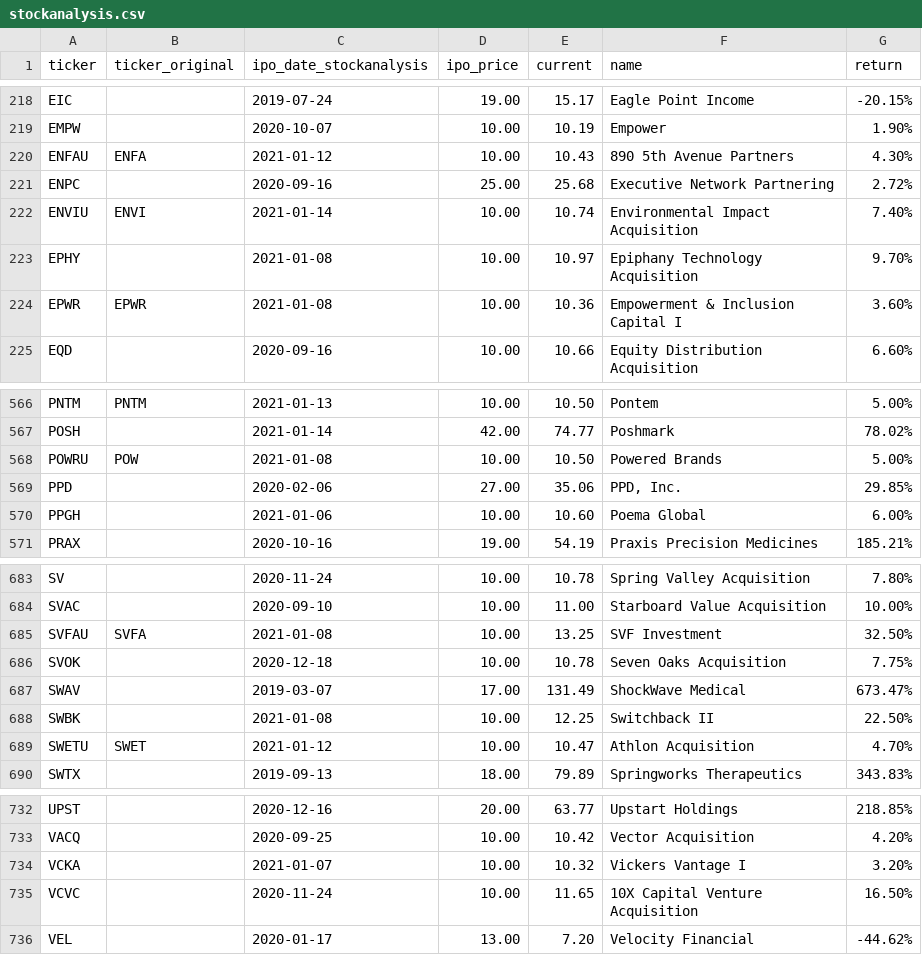
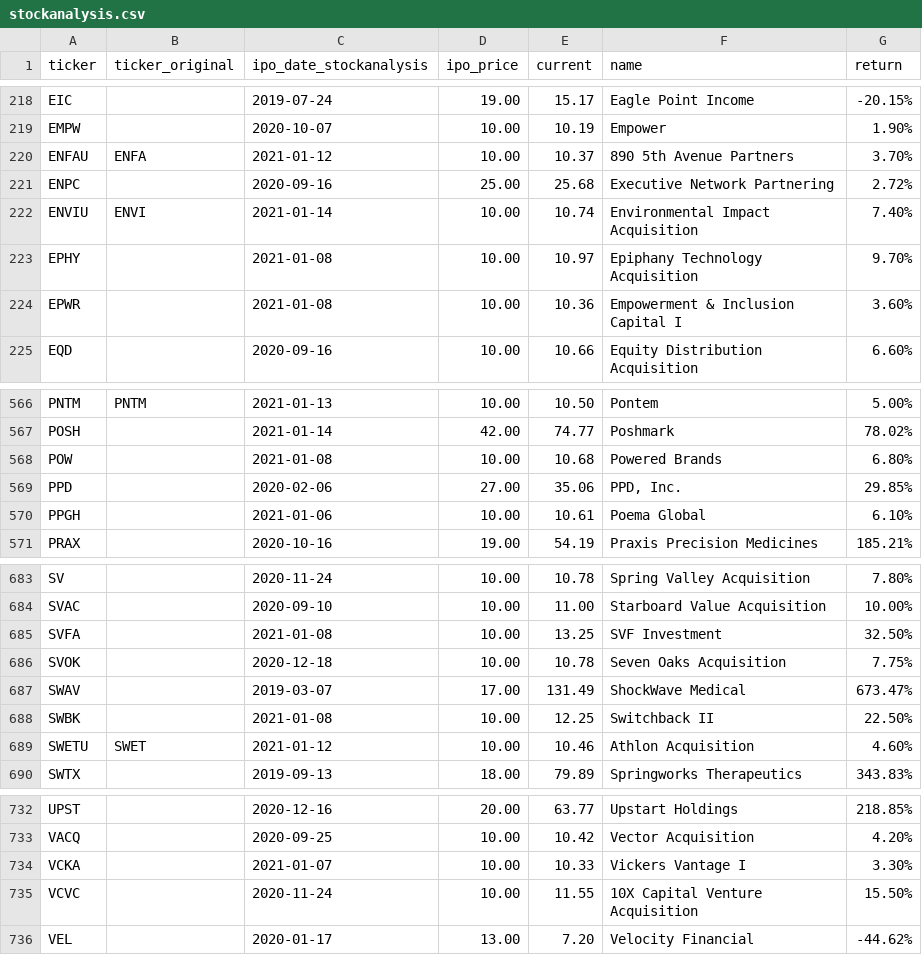
Before and after one commit to lancethomps/lt_data, a CSV file: ipo_data/stockanalysis.csv, drawn as a sheet; only a part is shown, gaps mark what is left out; the diff covers the shown part only.

```diff
--- a/ipo_data/stockanalysis.csv
+++ b/ipo_data/stockanalysis.csv
@@ -219,3 +219,3 @@ EIC,,2019-07-24,19.00,15.17,Eagle Point Income,-20.15%
 EMPW,,2020-10-07,10.00,10.19,Empower,1.90%
-ENFAU,ENFA,2021-01-12,10.00,10.43,890 5th Avenue Partners,4.30%
+ENFAU,ENFA,2021-01-12,10.00,10.37,890 5th Avenue Partners,3.70%
 ENPC,,2020-09-16,25.00,25.68,Executive Network Partnering,2.72%
@@ -223,3 +223,3 @@ ENVIU,ENVI,2021-01-14,10.00,10.74,Environmental Impact Acquisition,7.40%
 EPHY,,2021-01-08,10.00,10.97,Epiphany Technology Acquisition,9.70%
-EPWR,EPWR,2021-01-08,10.00,10.36,Empowerment & Inclusion Capital I,3.60%
+EPWR,,2021-01-08,10.00,10.36,Empowerment & Inclusion Capital I,3.60%
 EQD,,2020-09-16,10.00,10.66,Equity Distribution Acquisition,6.60%
@@ -567,5 +567,5 @@ PNTM,PNTM,2021-01-13,10.00,10.50,Pontem,5.00%
 POSH,,2021-01-14,42.00,74.77,Poshmark,78.02%
-POWRU,POW,2021-01-08,10.00,10.50,Powered Brands,5.00%
+POW,,2021-01-08,10.00,10.68,Powered Brands,6.80%
 PPD,,2020-02-06,27.00,35.06,"PPD, Inc.",29.85%
-PPGH,,2021-01-06,10.00,10.60,Poema Global,6.00%
+PPGH,,2021-01-06,10.00,10.61,Poema Global,6.10%
 PRAX,,2020-10-16,19.00,54.19,Praxis Precision Medicines,185.21%
@@ -684,3 +684,3 @@ SV,,2020-11-24,10.00,10.78,Spring Valley Acquisition,7.80%
 SVAC,,2020-09-10,10.00,11.00,Starboard Value Acquisition,10.00%
-SVFAU,SVFA,2021-01-08,10.00,13.25,SVF Investment,32.50%
+SVFA,,2021-01-08,10.00,13.25,SVF Investment,32.50%
 SVOK,,2020-12-18,10.00,10.78,Seven Oaks Acquisition,7.75%
@@ -688,3 +688,3 @@ SWAV,,2019-03-07,17.00,131.49,ShockWave Medical,673.47%
 SWBK,,2021-01-08,10.00,12.25,Switchback II,22.50%
-SWETU,SWET,2021-01-12,10.00,10.47,Athlon Acquisition,4.70%
+SWETU,SWET,2021-01-12,10.00,10.46,Athlon Acquisition,4.60%
 SWTX,,2019-09-13,18.00,79.89,Springworks Therapeutics,343.83%
@@ -733,4 +733,4 @@ UPST,,2020-12-16,20.00,63.77,Upstart Holdings,218.85%
 VACQ,,2020-09-25,10.00,10.42,Vector Acquisition,4.20%
-VCKA,,2021-01-07,10.00,10.32,Vickers Vantage I,3.20%
-VCVC,,2020-11-24,10.00,11.65,10X Capital Venture Acquisition,16.50%
+VCKA,,2021-01-07,10.00,10.33,Vickers Vantage I,3.30%
+VCVC,,2020-11-24,10.00,11.55,10X Capital Venture Acquisition,15.50%
 VEL,,2020-01-17,13.00,7.20,Velocity Financial,-44.62%
```
Also changed, not shown: 55 edited cells elsewhere in this file, ipo_data/ipo_stocks.csv, 1 other file.
